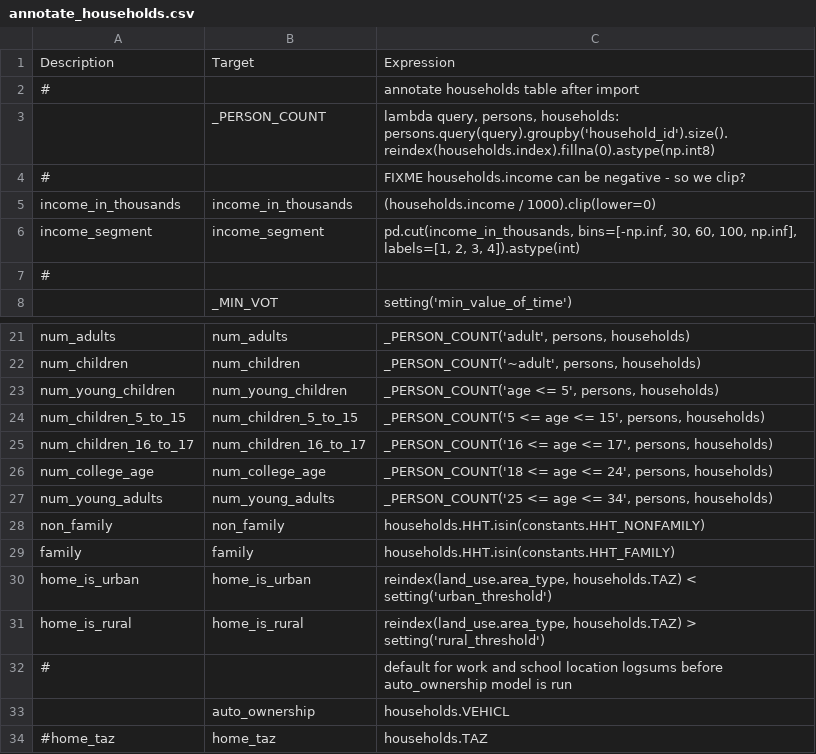
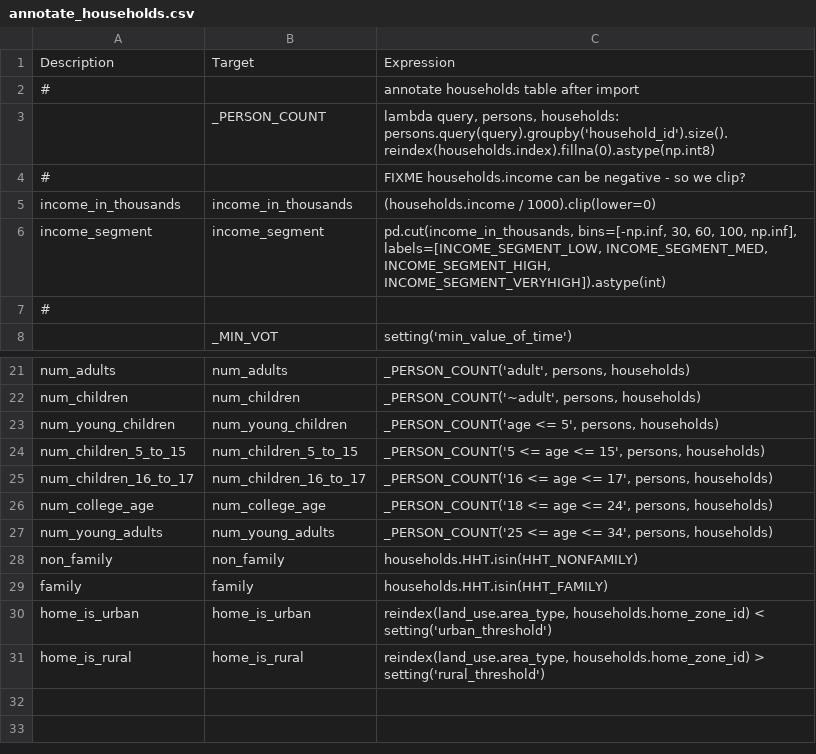
Before and after one commit to LBNL-UCB-STI/activitysim-configs-austin, a CSV file: annotate_households.csv, drawn as a sheet; only a part is shown, gaps mark what is left out.

```diff
--- a/annotate_households.csv
+++ b/annotate_households.csv
@@ -5,3 +5,3 @@ Description,Target,Expression
 income_in_thousands,income_in_thousands,(households.income / 1000).clip(lower=0)
-income_segment,income_segment,"pd.cut(income_in_thousands, bins=[-np.inf, 30, 60, 100, np.inf], labels=[1, 2, 3, 4]).astype(int)"
+income_segment,income_segment,"pd.cut(income_in_thousands, bins=[-np.inf, 30, 60, 100, np.inf], labels=[INCOME_SEGMENT_LOW, INCOME_SEGMENT_MED, INCOME_SEGMENT_HIGH, INCOME_SEGMENT_VERYHIGH]).astype(int)"
 #,,
@@ -27,8 +27,5 @@ num_college_age,num_college_age,"_PERSON_COUNT('18 <= age <= 24', persons, house
 num_young_adults,num_young_adults,"_PERSON_COUNT('25 <= age <= 34', persons, households)"
-non_family,non_family,households.HHT.isin(constants.HHT_NONFAMILY)
-family,family,households.HHT.isin(constants.HHT_FAMILY)
-home_is_urban,home_is_urban,"reindex(land_use.area_type, households.TAZ) < setting('urban_threshold')"
-home_is_rural,home_is_rural,"reindex(land_use.area_type, households.TAZ) > setting('rural_threshold')"
-#,, default for work and school location logsums before auto_ownership model is run
-,auto_ownership,households.VEHICL
-#home_taz,home_taz,households.TAZ
+non_family,non_family,households.HHT.isin(HHT_NONFAMILY)
+family,family,households.HHT.isin(HHT_FAMILY)
+home_is_urban,home_is_urban,"reindex(land_use.area_type, households.home_zone_id) < setting('urban_threshold')"
+home_is_rural,home_is_rural,"reindex(land_use.area_type, households.home_zone_id) > setting('rural_threshold')"
```
Also changed, not shown: configs/annotate_households_cdap.csv, configs/annotate_landuse.csv, 4 other files.
